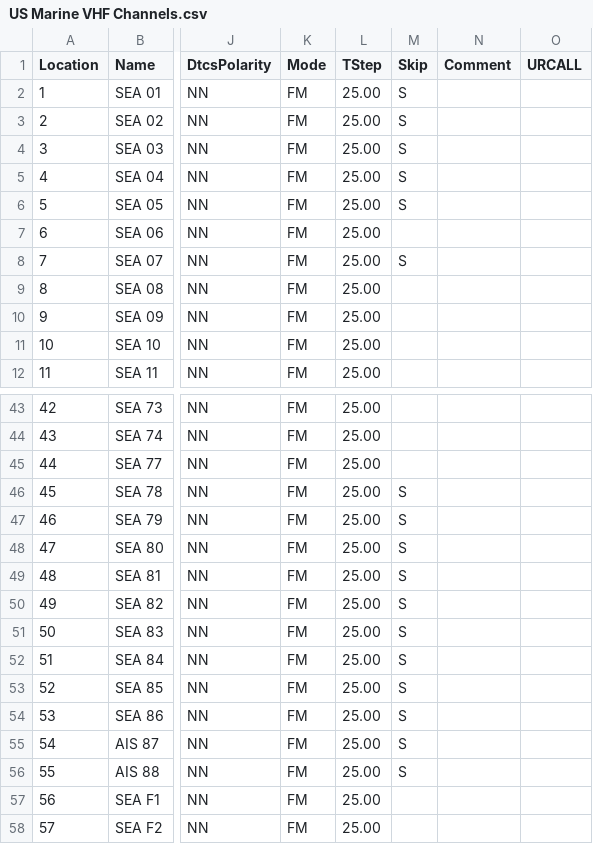
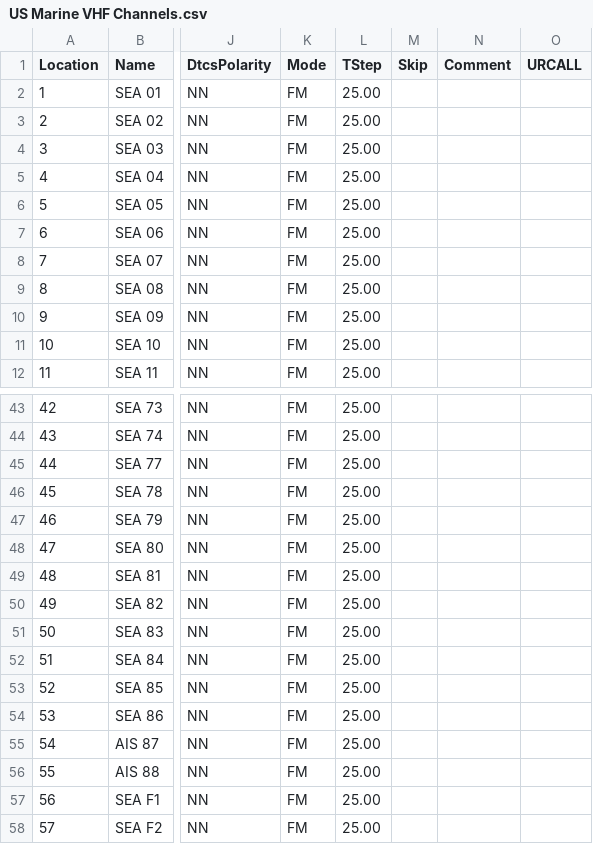
Before and after one commit to stephengroat/chirp, a CSV file: stock_configs/US Marine VHF Channels.csv, drawn as a sheet; only a part is shown, gaps mark what is left out; the diff covers the shown part only; the diff names each change by its address in the sheet, - before the commit and + after, or states it on an @@ line.

```diff
--- a/stock_configs/US Marine VHF Channels.csv
+++ b/stock_configs/US Marine VHF Channels.csv
-M2:M6 (Skip): S
+M2:M6 (Skip): (empty)
-M8 (Skip): S
+M8 (Skip): (empty)
-M46:M56 (Skip): S
+M46:M56 (Skip): (empty)
```
Also changed, not shown: 17 edited cells elsewhere in this file, stock_configs/FR Marine VHF Channels.csv, stock_configs/US 60 meter channels (Center).csv, 5 other files.
